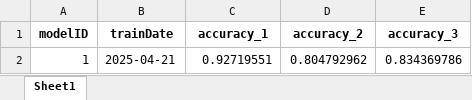
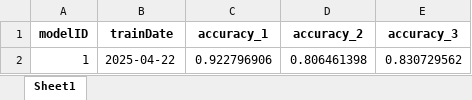
Before and after one commit to Aquantar/mproj, an Excel workbook: models/modelData.xlsx, sheet Sheet1, drawn as a sheet; values as stored, in another font and other column widths than the file's, no borders; the diff names each change by its address in the sheet, - before the commit and + after, or states it on an @@ line.

```diff
--- a/models/modelData.xlsx (sheet Sheet1)
+++ b/models/modelData.xlsx (sheet Sheet1)
-B2 (trainDate): 2025-04-21
+B2 (trainDate): 2025-04-22
-C2 (accuracy_1): 0.92719551
+C2 (accuracy_1): 0.922796906
-D2 (accuracy_2): 0.804792962
+D2 (accuracy_2): 0.806461398
-E2 (accuracy_3): 0.834369786
+E2 (accuracy_3): 0.830729562
```
Also changed, not shown: models/stashedTrainData.XLSX, 16 other files.
